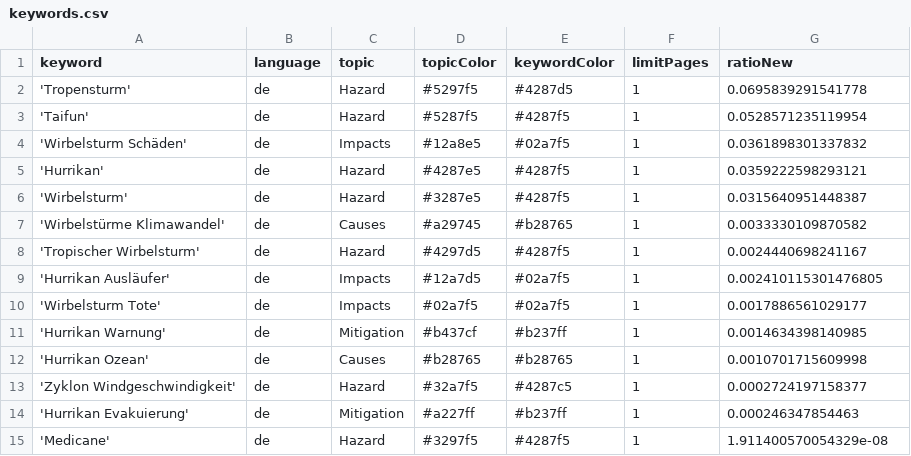
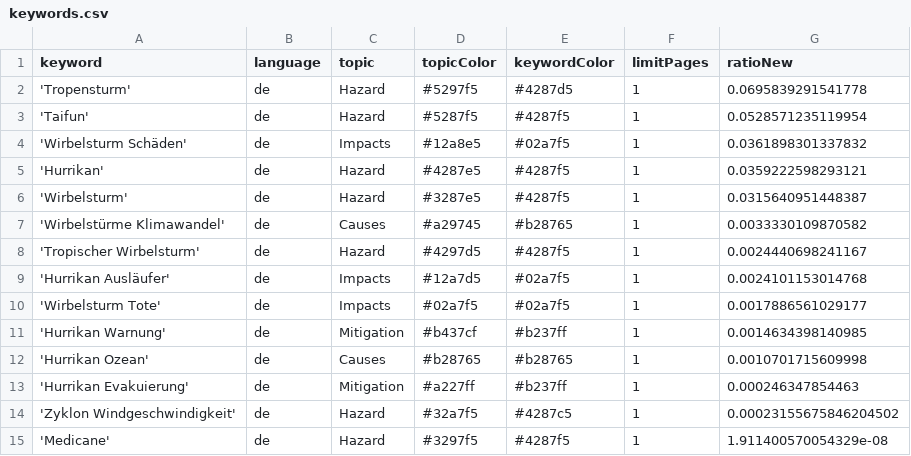
Before and after one commit to liese97-news/HurricaneIsComing, a CSV file: keywords.csv, drawn as a sheet.

Commit message:
Commit from GitHub Actions (harvest:0.0)

```diff
--- a/keywords.csv
+++ b/keywords.csv
@@ -8,3 +8,3 @@ keyword,language,topic,topicColor,keywordColor,limitPages,ratioNew
 'Tropischer Wirbelsturm',de,Hazard,#4297d5,#4287f5,1,0.0024440698241167
-'Hurrikan Ausläufer',de,Impacts,#12a7d5,#02a7f5,1,0.002410115301476805
+'Hurrikan Ausläufer',de,Impacts,#12a7d5,#02a7f5,1,0.0024101153014768
 'Wirbelsturm Tote',de,Impacts,#02a7f5,#02a7f5,1,0.0017886561029177
@@ -12,4 +12,4 @@ keyword,language,topic,topicColor,keywordColor,limitPages,ratioNew
 'Hurrikan Ozean',de,Causes,#b28765,#b28765,1,0.0010701715609998
-'Zyklon Windgeschwindigkeit',de,Hazard,#32a7f5,#4287c5,1,0.0002724197158377
 'Hurrikan Evakuierung',de,Mitigation,#a227ff,#b237ff,1,0.000246347854463
+'Zyklon Windgeschwindigkeit',de,Hazard,#32a7f5,#4287c5,1,0.00023155675846204502
 'Medicane',de,Hazard,#3297f5,#4287f5,1,1.911400570054329e-08
```
